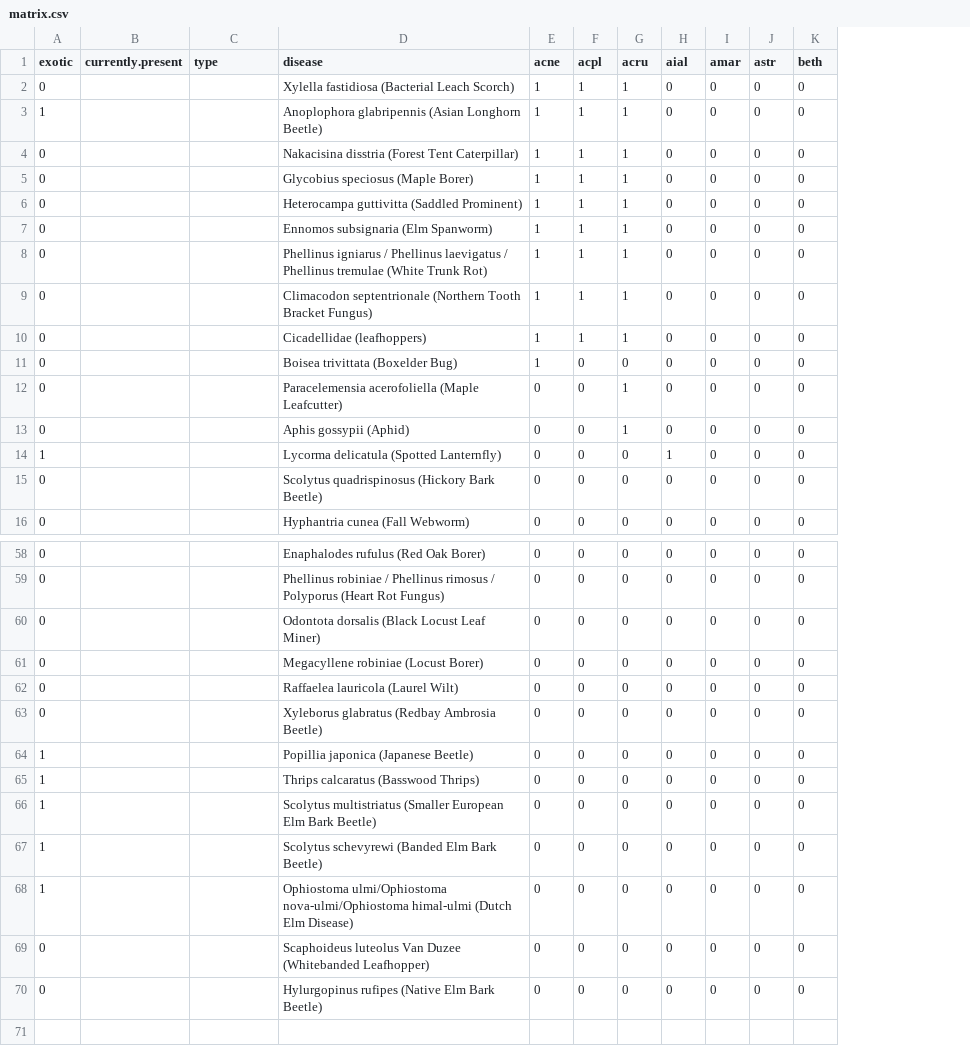
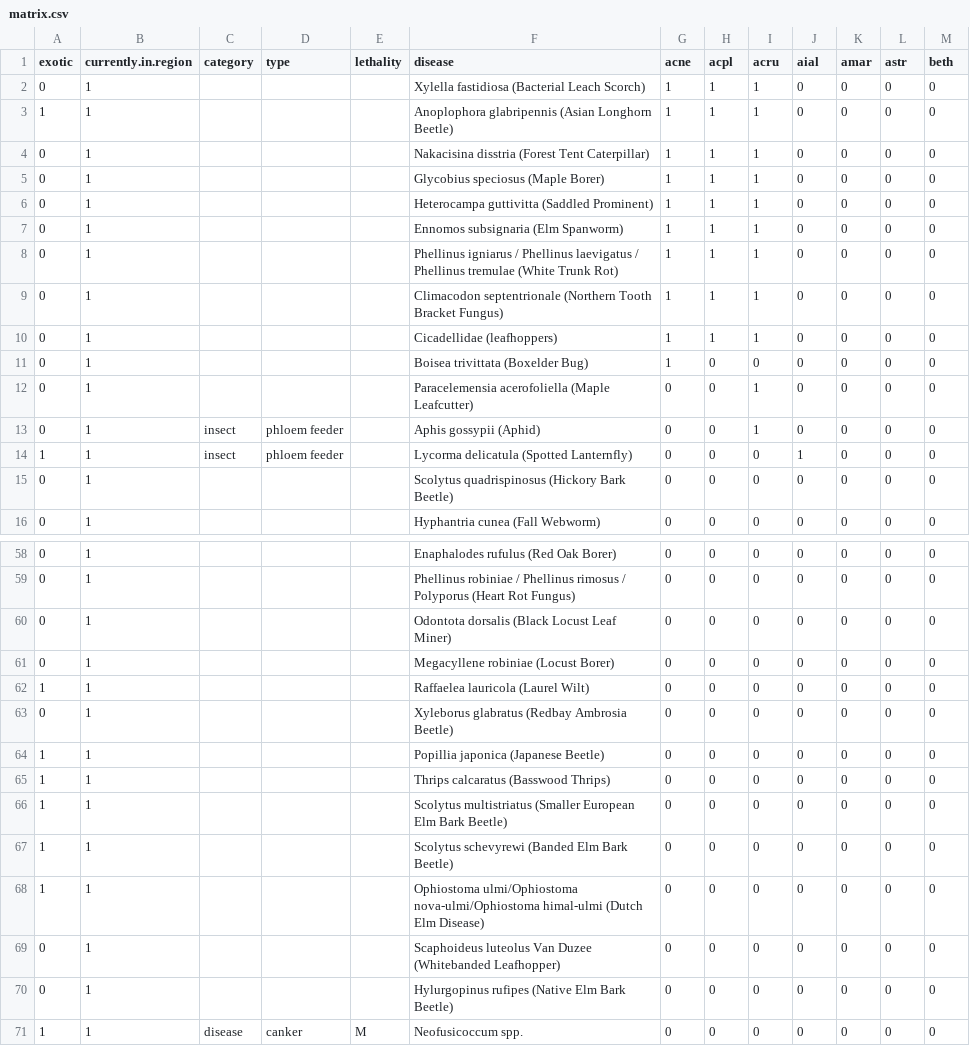
Before and after one commit to SCBI-ForestGEO/SCBImortality, a CSV file: doc/TreeDiseaseGuide/matrix.csv, drawn as a sheet; only a part is shown, gaps mark what is left out; removed rows and columns are numbered as before the commit, all else as after; rows hold the shown columns only; the diff names each change by its address in the sheet, - before the commit and + after, or states it on an @@ line.

Commit message:
add columns, Neofusicoccum, indicate presence in region

```diff
--- a/doc/TreeDiseaseGuide/matrix.csv
+++ b/doc/TreeDiseaseGuide/matrix.csv
-column B (currently.present), empty
+column B (currently.in.region), rows 2-16: all 1; rows 58-70: all 1
+column C (category), rows 13-14: insect | insect
+column E (lethality), empty
-D13:D14 (type): (empty)
+D13:D14 (type): phloem feeder
-A62 (exotic): 0
+A62 (exotic): 1
+row 71: 1 | 1 | disease | canker | M | Neofusicoccum spp. | 0 | 0 | 0 | 0 | 0 | 0 | 0
```
